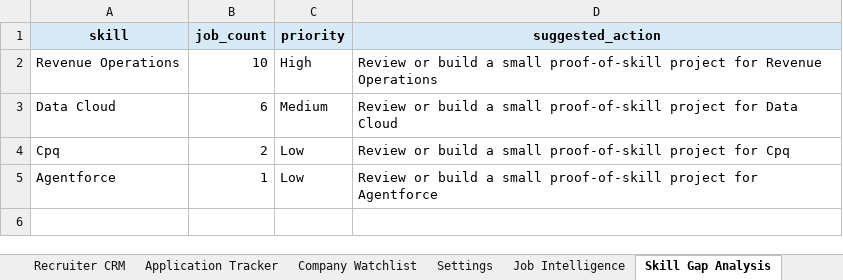
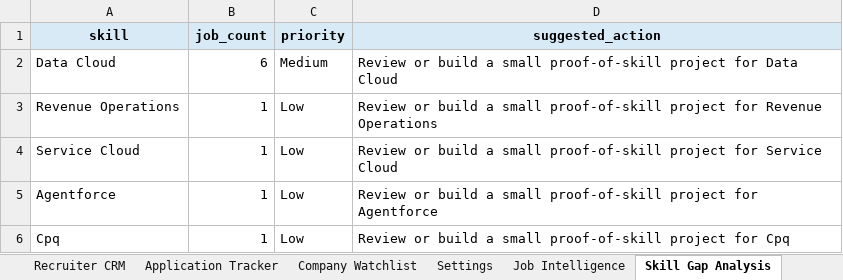
Before and after one commit to Domo79678/domonique-robinson-portfolio, an Excel workbook: Python/JobRadar/reports/job_radar.xlsx, sheet Skill Gap Analysis, drawn as a sheet; values as stored, in another font and other column widths than the file's, no borders; removed rows and columns are numbered as before the commit, all else as after; the diff names each change by its address in the sheet, - before the commit and + after, or states it on an @@ line.

```diff
--- a/Python/JobRadar/reports/job_radar.xlsx (sheet Skill Gap Analysis)
+++ b/Python/JobRadar/reports/job_radar.xlsx (sheet Skill Gap Analysis)
-row 2: Revenue Operations | 10 | High | Review or build a small proof-of-skill project for Revenue Operations
-row 4: Cpq | 2 | Low | Review or build a small proof-of-skill project for Cpq
+row 3: Revenue Operations | 1 | Low | Review or build a small proof-of-skill project for Revenue Operations
+row 4: Service Cloud | 1 | Low | Review or build a small proof-of-skill project for Service Cloud
+row 6: Cpq | 1 | Low | Review or build a small proof-of-skill project for Cpq
```
Also changed, not shown: sheet All Jobs, sheet Weekend Apply List, sheet Application Tracker, sheet Skip, sheet Job Intelligence, sheet Apply Now, 4 more sheets, other sheet tabs, Python/JobRadar/reports/job_intelligence.xlsx, Python/JobRadar/reports/recruiter_crm.xlsx, 19 other files.
